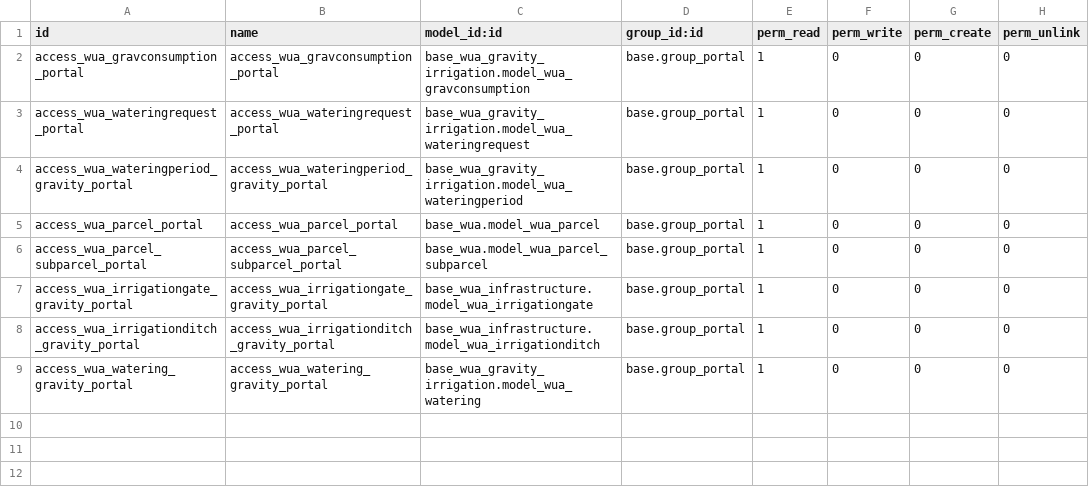
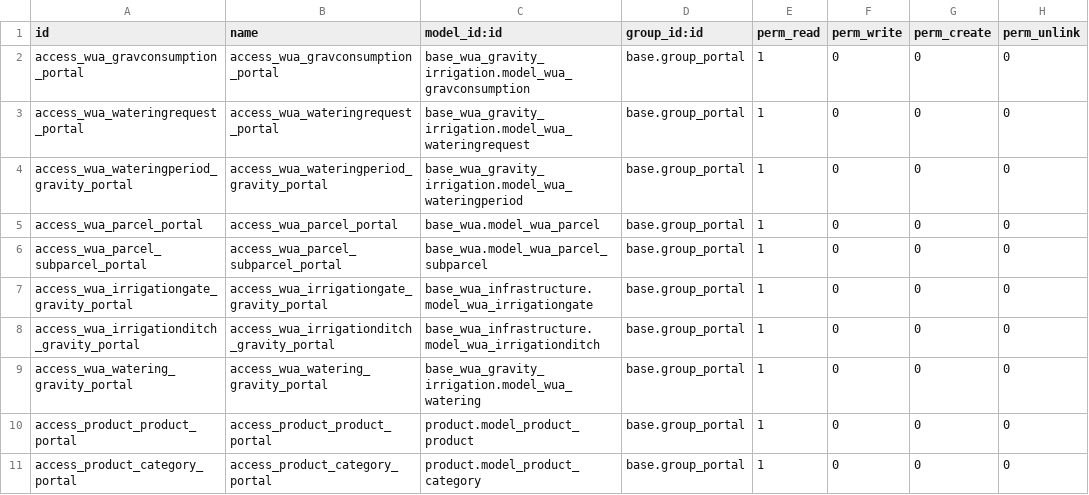
Before and after one commit to MovalAgroingenieria/wua, a CSV file: base_wua_portal_gravity_irrigation/security/ir.model.access.csv, drawn as a sheet; the diff names each change by its address in the sheet, - before the commit and + after, or states it on an @@ line.

Commit message:
[UPD] base_wua_portal_gravity_irrigation: add access rights for product and category models in portal

```diff
--- a/base_wua_portal_gravity_irrigation/security/ir.model.access.csv
+++ b/base_wua_portal_gravity_irrigation/security/ir.model.access.csv
+row 10: access_product_product_portal | access_product_product_portal | product.model_product_product | base.group_portal | 1 | 0 | 0 | 0
+row 11: access_product_category_portal | access_product_category_portal | product.model_product_category | base.group_portal | 1 | 0 | 0 | 0
```
